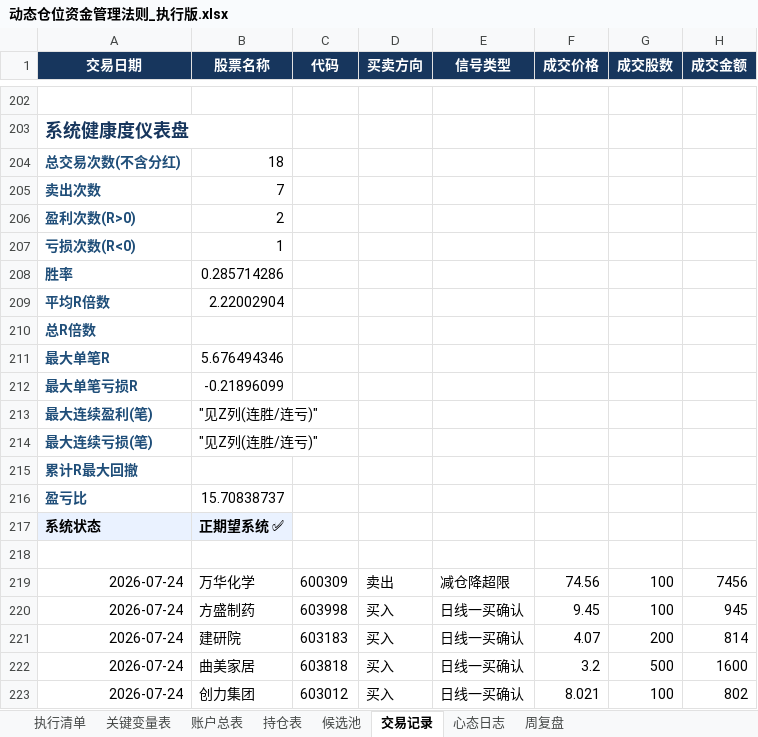
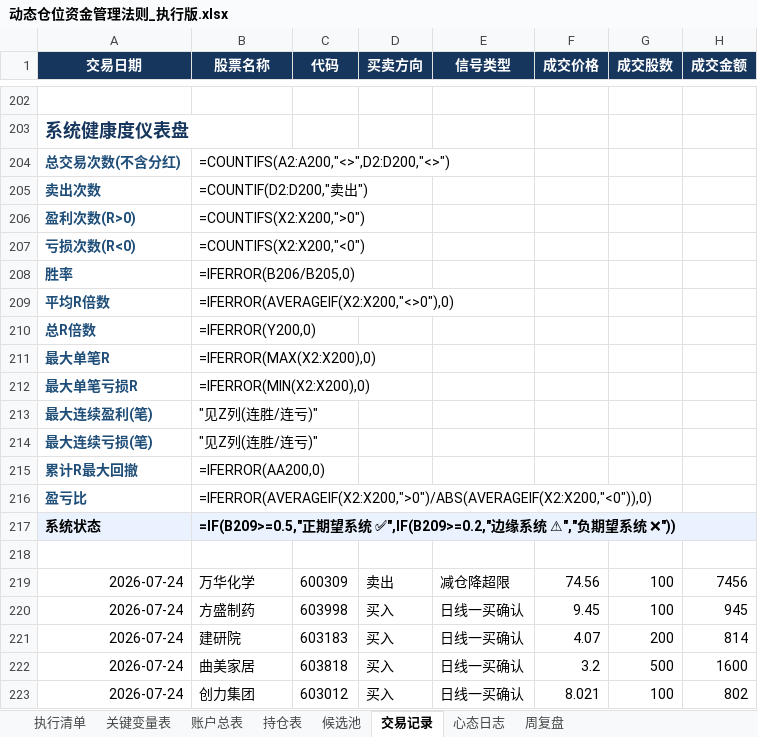
Before and after one commit to soros7788/TradingAgents-CN, an Excel workbook: scripts/chanlun-workflow/动态仓位资金管理法则_执行版.xlsx, sheet 交易记录, drawn as a sheet; only a part is shown, gaps mark what is left out; values as stored, in another font and other column widths than the file's, no borders; formulas without a stored value are shown as written; charts and pictures and conditional formats not drawn; the diff covers the shown part only; the diff names each change by its address in the sheet, - before the commit and + after, or states it on an @@ line.

```diff
--- a/scripts/chanlun-workflow/动态仓位资金管理法则_执行版.xlsx (sheet 交易记录)
+++ b/scripts/chanlun-workflow/动态仓位资金管理法则_执行版.xlsx (sheet 交易记录)
-B204 (股票名称): 18
+B204 (股票名称): =COUNTIFS(A2:A200,"<>",D2:D200,"<>")
-B205 (股票名称): 7
+B205 (股票名称): =COUNTIF(D2:D200,"卖出")
-B206 (股票名称): 2
+B206 (股票名称): =COUNTIFS(X2:X200,">0")
-B207 (股票名称): 1
+B207 (股票名称): =COUNTIFS(X2:X200,"<0")
-B208 (股票名称): 0.285714286
+B208 (股票名称): =IFERROR(B206/B205,0)
-B209 (股票名称): 2.22002904
+B209 (股票名称): =IFERROR(AVERAGEIF(X2:X200,"<>0"),0)
-B210 (股票名称): (empty)
+B210 (股票名称): =IFERROR(Y200,0)
-B211 (股票名称): 5.676494346
+B211 (股票名称): =IFERROR(MAX(X2:X200),0)
-B212 (股票名称): -0.21896099
+B212 (股票名称): =IFERROR(MIN(X2:X200),0)
-B215 (股票名称): (empty)
+B215 (股票名称): =IFERROR(AA200,0)
-B216 (股票名称): 15.70838737
+B216 (股票名称): =IFERROR(AVERAGEIF(X2:X200,">0")/ABS(AVERAGEIF(X2:X200,"<0")),0)
-B217 (股票名称): 正期望系统 ✅
+B217 (股票名称): =IF(B209>=0.5,"正期望系统 ✅",IF(B209>=0.2,"边缘系统 ⚠","负期望系统 ❌"))
```
Also changed, not shown: other rows of this sheet, sheet 账户总表, sheet 候选池, sheet 持仓表, sheet 心态日志, sheet 周复盘, sheet 执行清单, charts or pictures.
